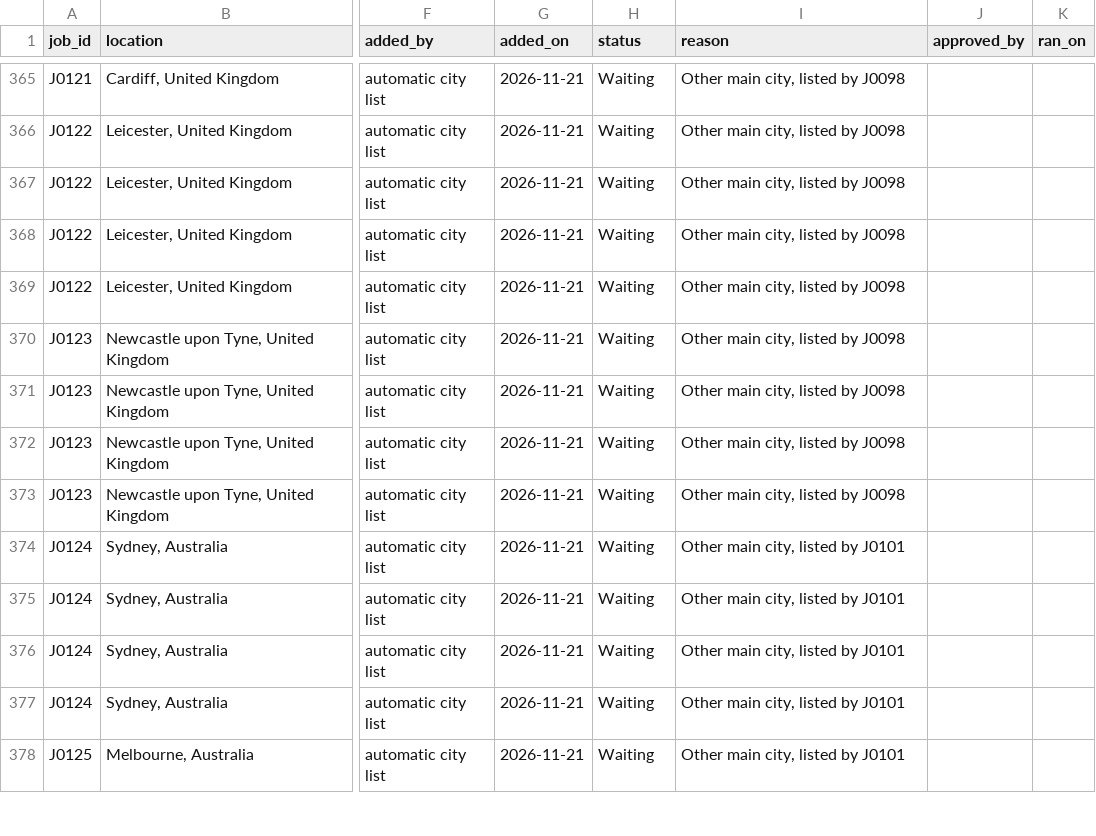
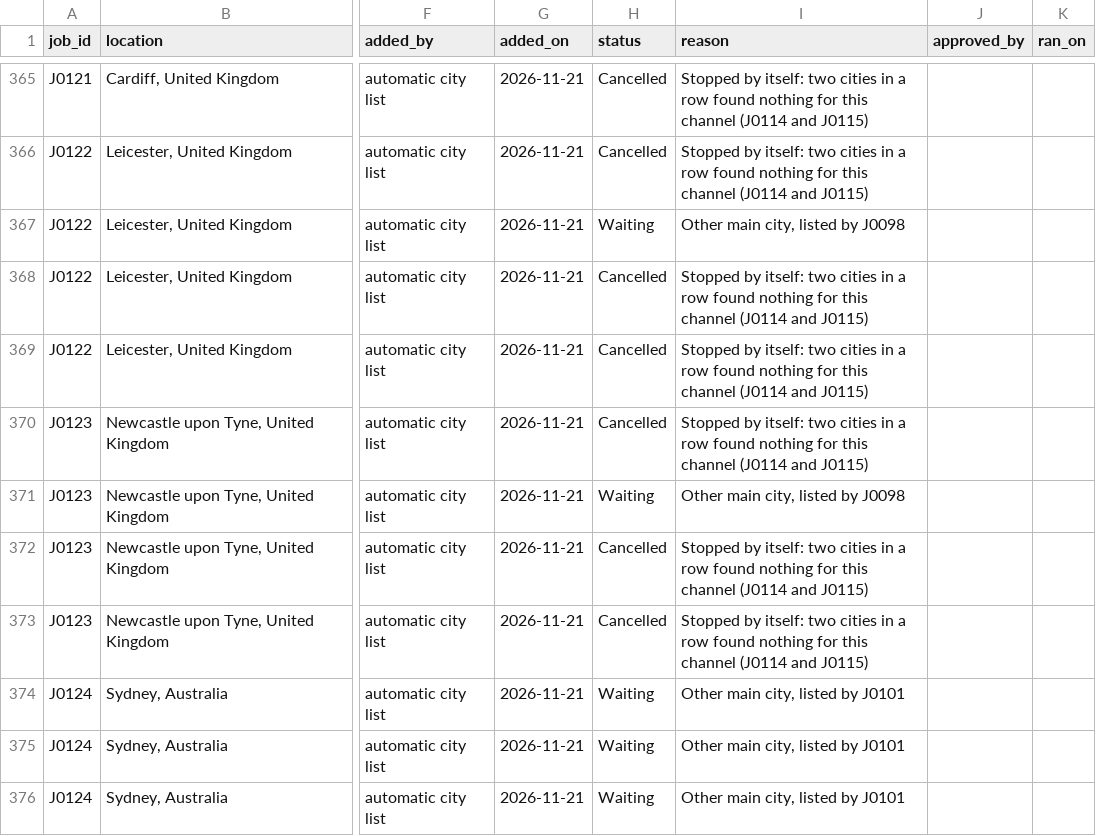
Before and after one commit to amodhsharma/diablo-outreach-v2, a CSV file: research/queue.csv, drawn as a sheet; only a part is shown, gaps mark what is left out; the shorter side is filled out with more unchanged rows; the diff covers the shown part only; the diff names each change by its address in the sheet, - before the commit and + after, or states it on an @@ line.

```diff
--- a/research/queue.csv
+++ b/research/queue.csv
-H365:H366 (status): Waiting
+H365:H366 (status): Cancelled
-I365:I366 (reason): Other main city, listed by J0098
+I365:I366 (reason): Stopped by itself: two cities in a row found nothing for this channel (J0114 and J0115)
-H368:H370 (status): Waiting
+H368:H370 (status): Cancelled
-I368:I370 (reason): Other main city, listed by J0098
+I368:I370 (reason): Stopped by itself: two cities in a row found nothing for this channel (J0114 and J0115)
-H372:H373 (status): Waiting
+H372:H373 (status): Cancelled
-I372:I373 (reason): Other main city, listed by J0098
+I372:I373 (reason): Stopped by itself: two cities in a row found nothing for this channel (J0114 and J0115)
```
Also changed, not shown: 46 edited cells elsewhere in this file, 1 other file.
